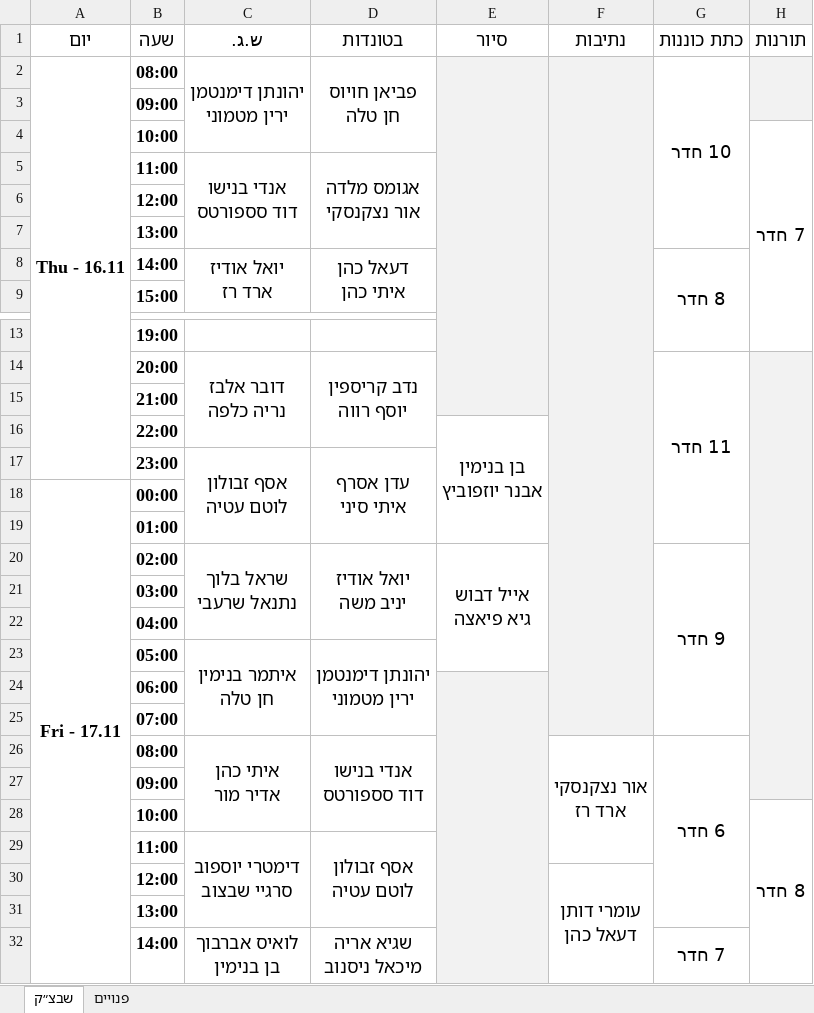
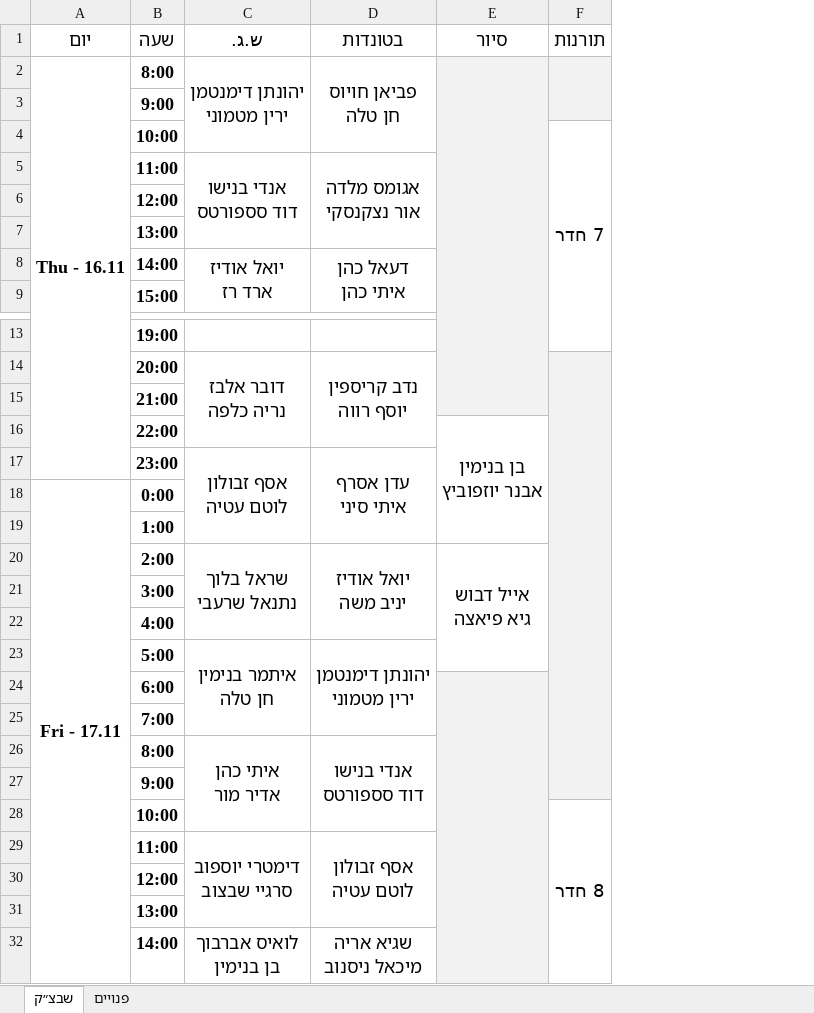
Before and after one commit to andybenichou/meshavsek, an Excel workbook: שבצ״ק.xlsx, sheet שבצ״ק, drawn as a sheet; only a part is shown, gaps mark what is left out; values as stored, in another font and other column widths than the file's, no borders; charts and pictures not drawn; ↵ is a line break in a cell; the diff names each change by its address in the sheet, - before the commit and + after, or states it on an @@ line.

```diff
--- a/שבצ״ק.xlsx (sheet שבצ״ק)
+++ b/שבצ״ק.xlsx (sheet שבצ״ק)
-column F (נתיבות), rows 26-30: אור נצקנסקי ↵ ארד רז |  |  |  | עומרי דותן ↵ דעאל כהן
-column G (כתת כוננות), rows 2-8: 10 חדר |  |  |  |  |  | 8 חדר; rows 14-32: 11 חדר |  |  |  |  |  | 9 חדר |  |  |  |  |  | 6 חדר |  |  |  |  |  | 7 חדר
-B2 (שעה): 08:00
+B2 (שעה): 8:00
-B3 (שעה): 09:00
+B3 (שעה): 9:00
-B18 (שעה): 00:00
+B18 (שעה): 0:00
-B19 (שעה): 01:00
+B19 (שעה): 1:00
-B20 (שעה): 02:00
+B20 (שעה): 2:00
-B21 (שעה): 03:00
+B21 (שעה): 3:00
-B22 (שעה): 04:00
+B22 (שעה): 4:00
-B23 (שעה): 05:00
+B23 (שעה): 5:00
-B24 (שעה): 06:00
+B24 (שעה): 6:00
-B25 (שעה): 07:00
+B25 (שעה): 7:00
-B26 (שעה): 08:00
+B26 (שעה): 8:00
-B27 (שעה): 09:00
+B27 (שעה): 9:00
```
Also changed, not shown: sheet פנויים, charts or pictures, watch_list.xlsx, 1 other file.
